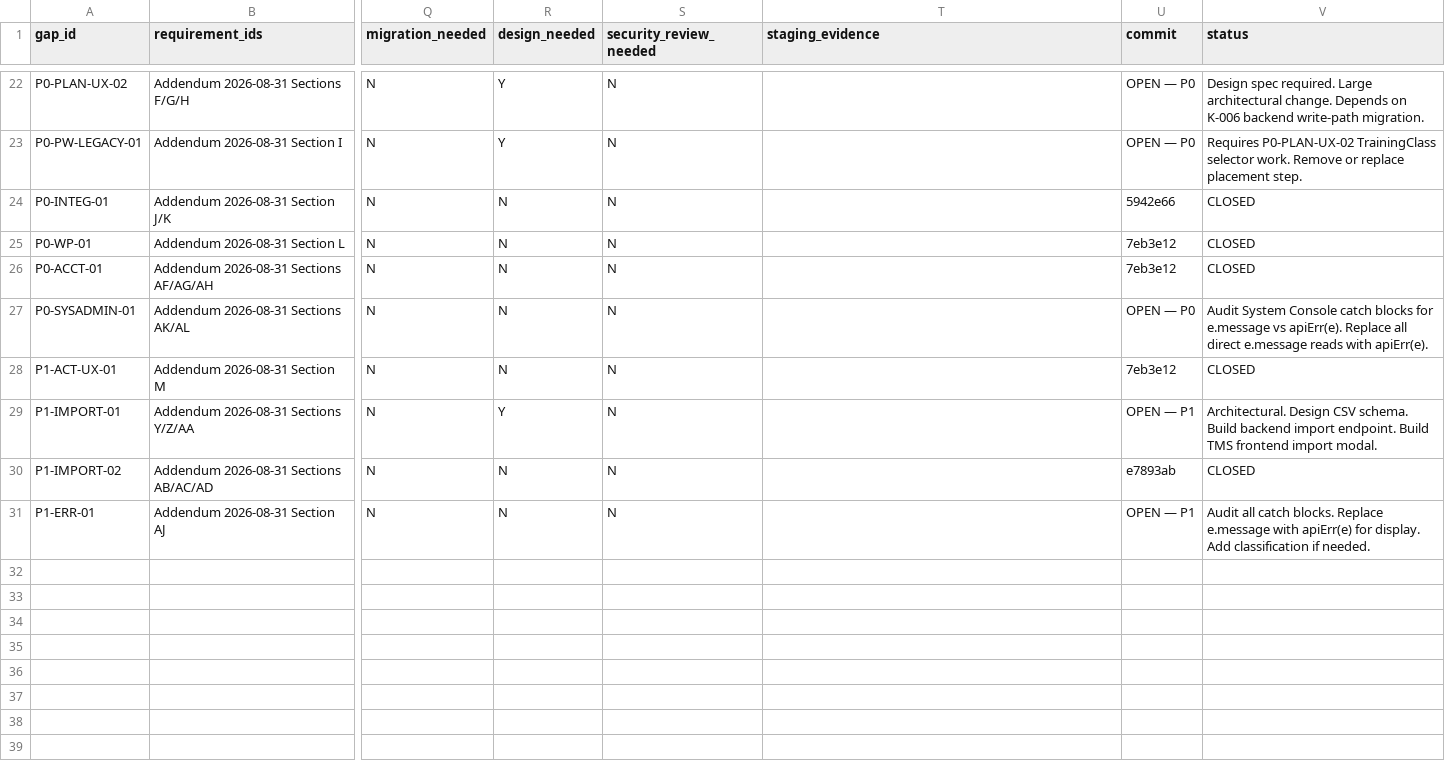
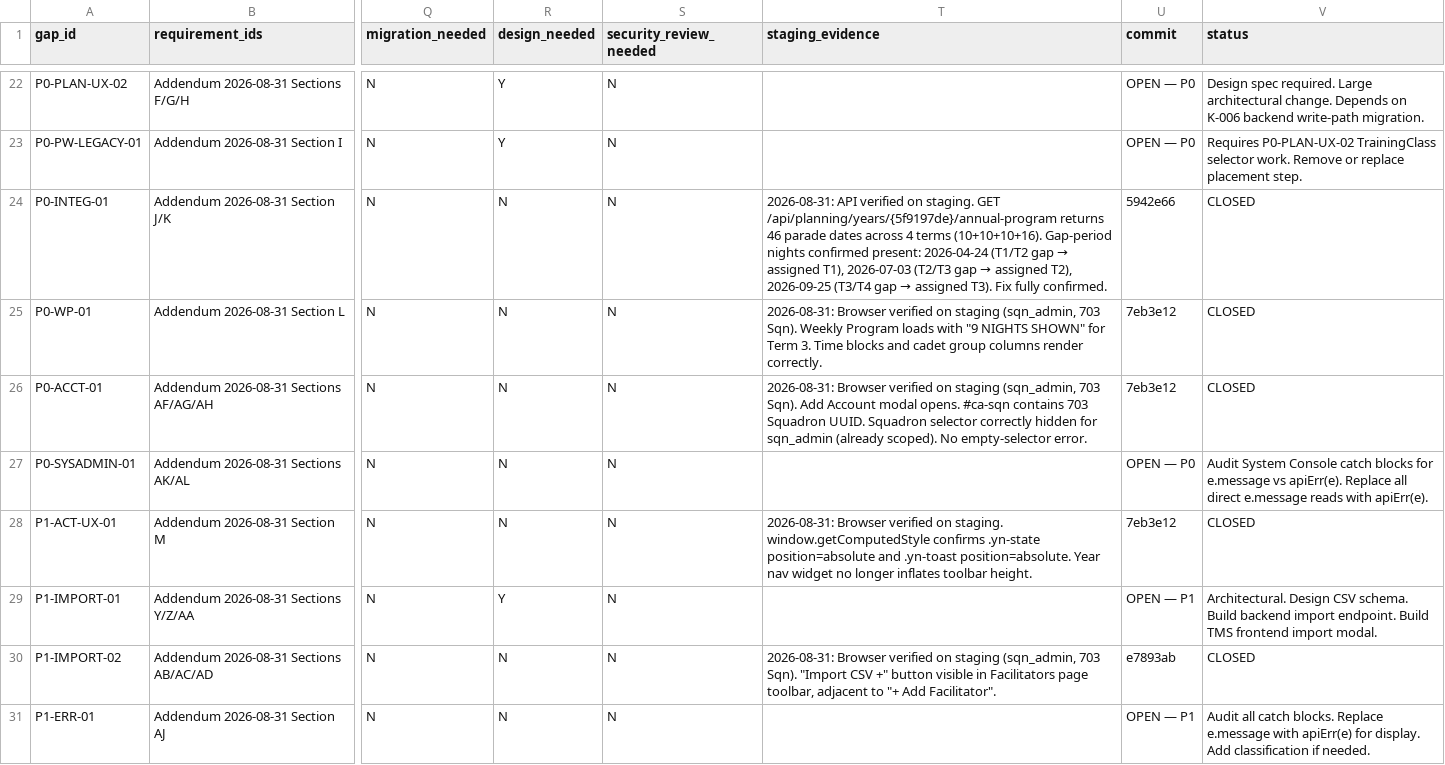
Before and after one commit to gengen2310/AAFC_TrainingManagementSystem, a CSV file: docs/final/MASTER_FINAL_GAP_REGISTER.csv, drawn as a sheet; only a part is shown, gaps mark what is left out; the diff names each change by its address in the sheet, - before the commit and + after, or states it on an @@ line.

```diff
--- a/docs/final/MASTER_FINAL_GAP_REGISTER.csv
+++ b/docs/final/MASTER_FINAL_GAP_REGISTER.csv
@@ T24 (staging_evidence): (empty) → 2026-08-31: API verified on staging. GET /api/planning/years/{5f9197de}/annual-program returns 46 parade dates across 4 terms (10+10+10+16). Gap-period nights confirmed present: 2026-04-24 (T1/T2 gap → assigned T1), 2026-07-03 (T2/T3 gap → assigned T2), 2026-09-25 (T3/T4 gap → assigned T3). Fix fully confirmed. @@
-T25 (staging_evidence): (empty)
+T25 (staging_evidence): 2026-08-31: Browser verified on staging (sqn_admin, 703 Sqn). Weekly Program loads with "9 NIGHTS SHOWN" for Term 3. Time blocks and cadet group columns render correctly.
-T26 (staging_evidence): (empty)
+T26 (staging_evidence): 2026-08-31: Browser verified on staging (sqn_admin, 703 Sqn). Add Account modal opens. #ca-sqn contains 703 Squadron UUID. Squadron selector correctly hidden for sqn_admin (already scoped). No empty-selector error.
-T28 (staging_evidence): (empty)
+T28 (staging_evidence): 2026-08-31: Browser verified on staging. window.getComputedStyle confirms .yn-state position=absolute and .yn-toast position=absolute. Year nav widget no longer inflates toolbar height.
-T30 (staging_evidence): (empty)
+T30 (staging_evidence): 2026-08-31: Browser verified on staging (sqn_admin, 703 Sqn). "Import CSV +" button visible in Facilitators page toolbar, adjacent to "+ Add Facilitator".
```
